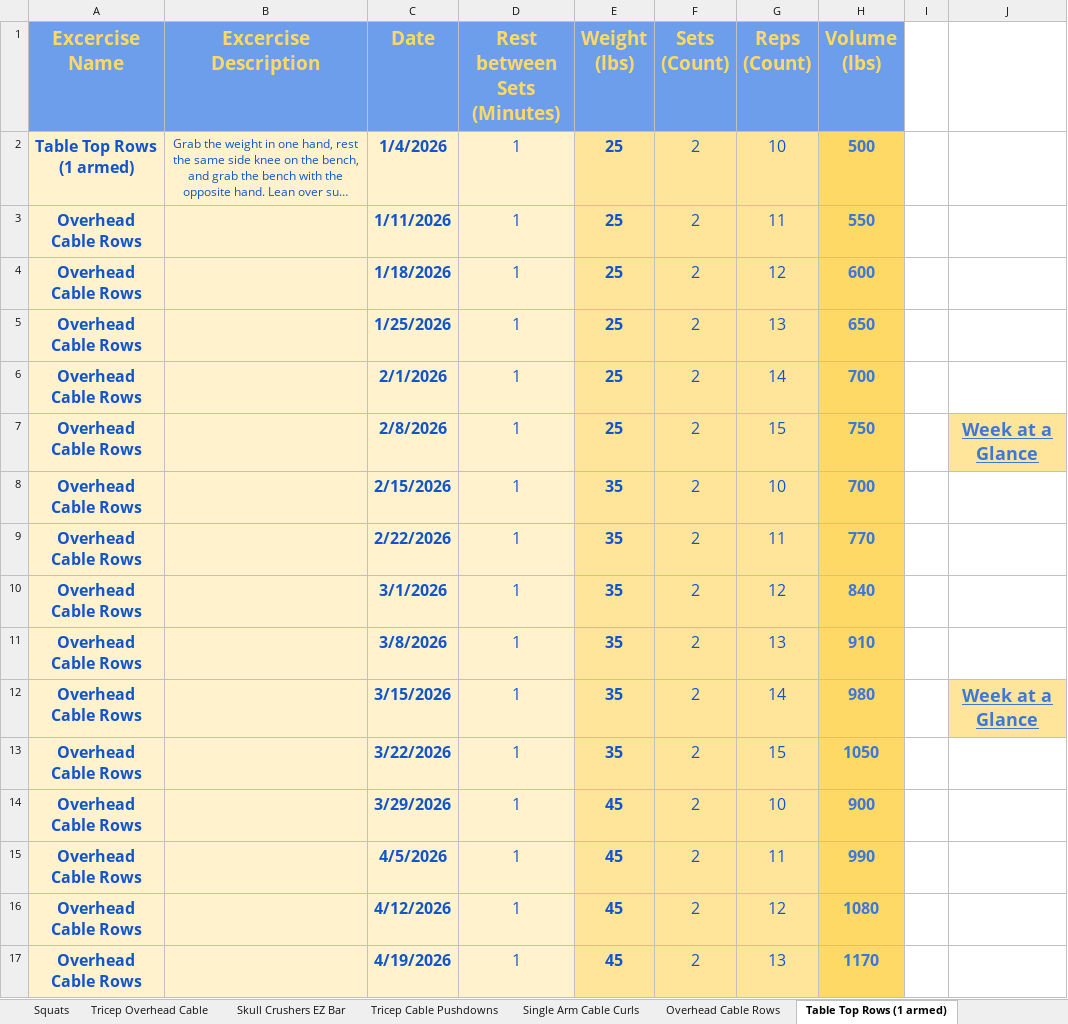
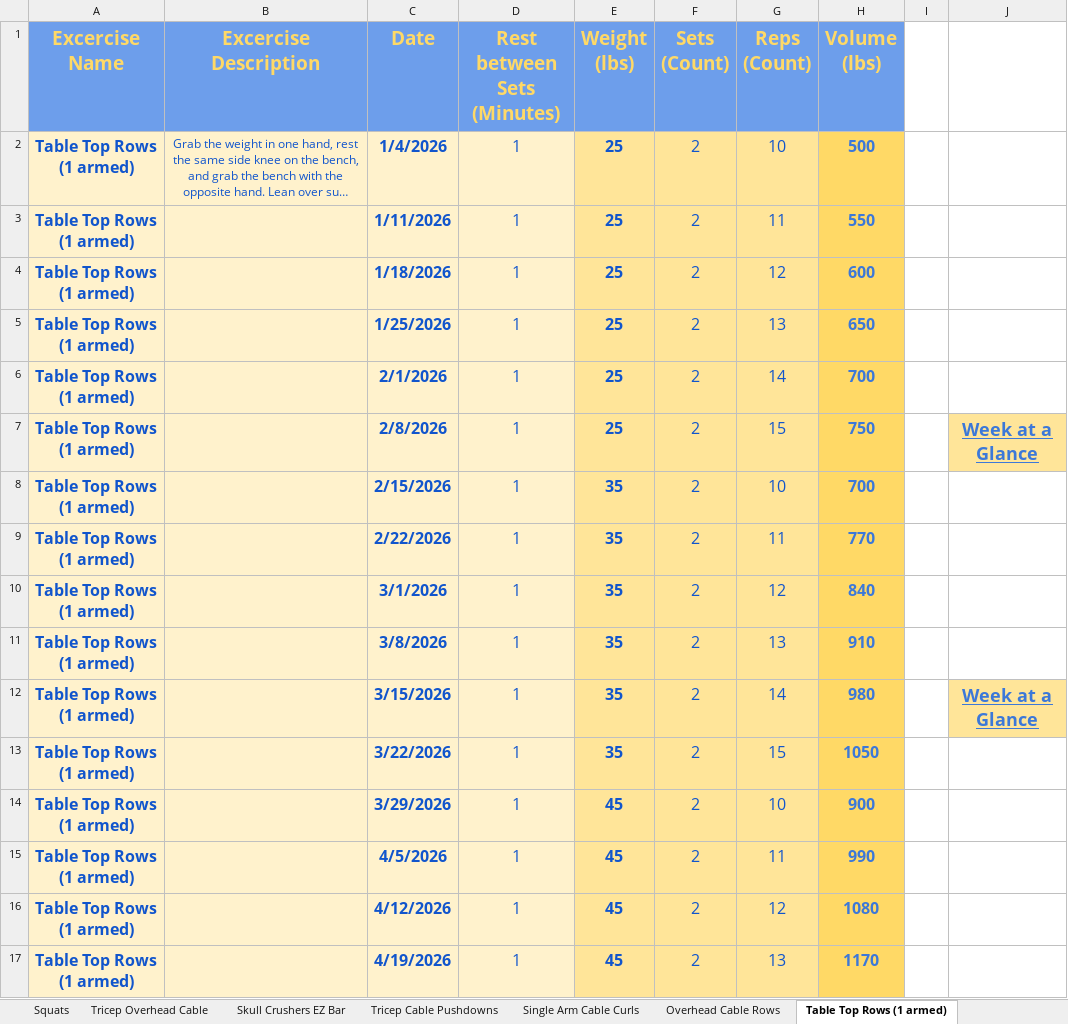
Before and after one commit to DollarStoreThor/Workout_Streamlit, an Excel workbook: Workout 2026.xlsx, sheet Table Top Rows (1 armed), drawn as a sheet; long unchanged cells end in …; values as stored, in another font and other column widths than the file's, no borders; charts and pictures not drawn; the diff names each change by its address in the sheet, - before the commit and + after, or states it on an @@ line.

```diff
--- a/Workout 2026.xlsx (sheet Table Top Rows (1 armed))
+++ b/Workout 2026.xlsx (sheet Table Top Rows (1 armed))
-A3:A17 (Excercise Name): Overhead Cable Rows
+A3:A17 (Excercise Name): Table Top Rows (1 armed)
```
Also changed, not shown: sheet Push-Ups, sheet Week At a Glance, charts or pictures, 1 other file.
